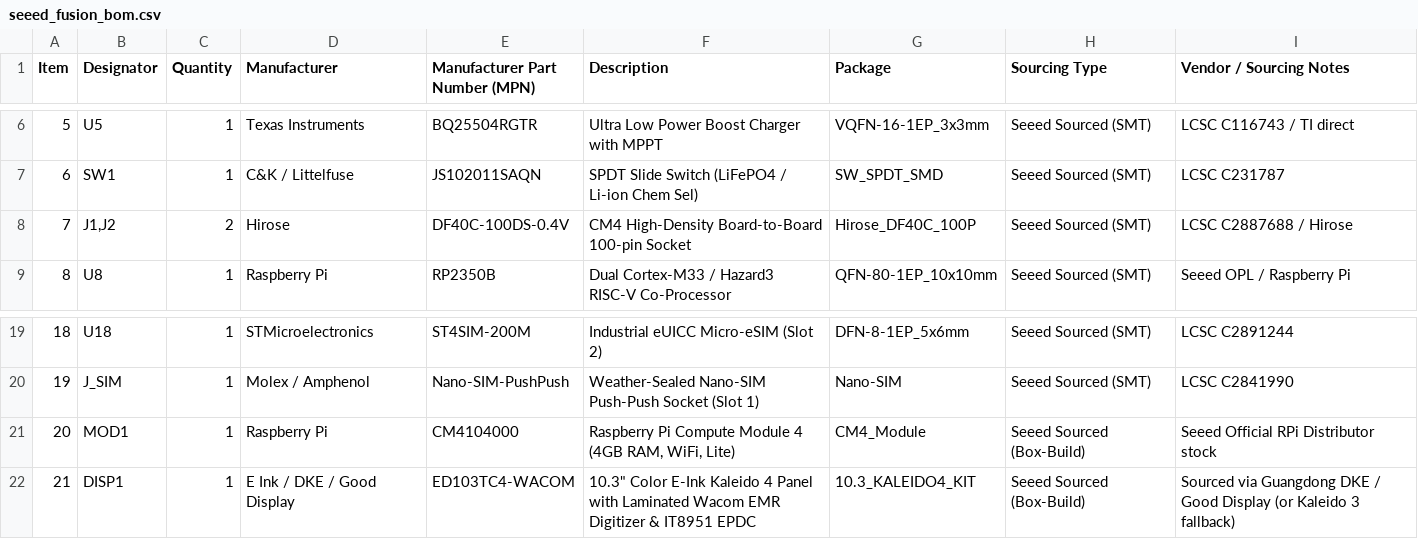
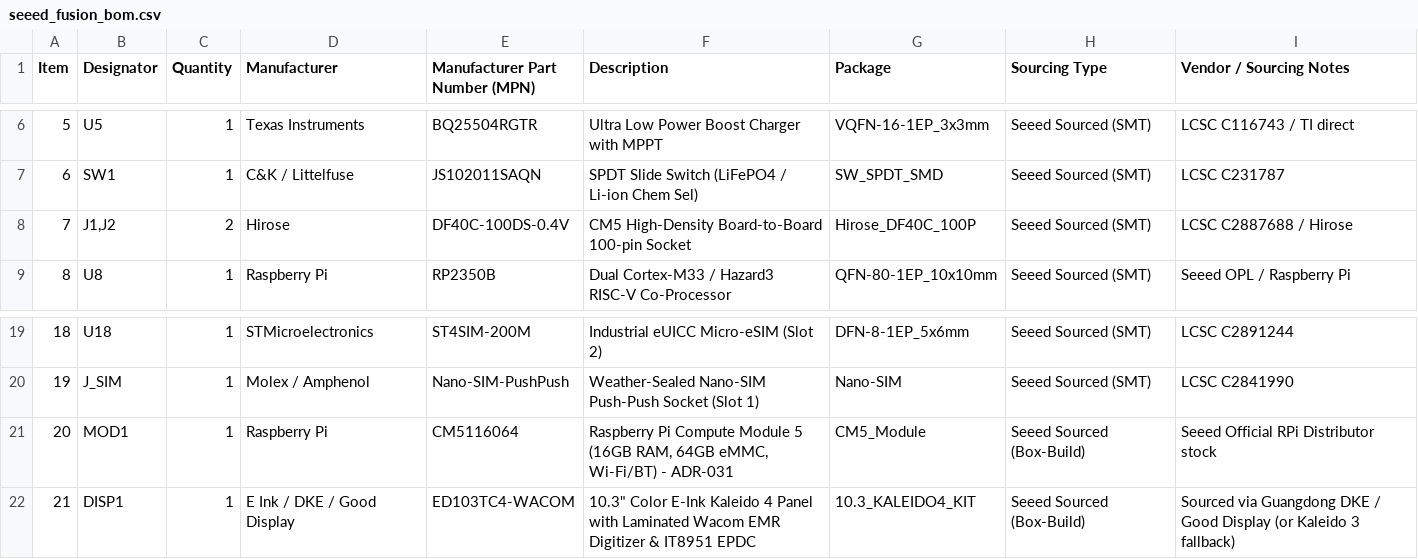
Before and after one commit to lorecrafting/solardeck, a CSV file: hardware/production/seeed_fusion_bom.csv, drawn as a sheet; only a part is shown, gaps mark what is left out.

```diff
--- a/hardware/production/seeed_fusion_bom.csv
+++ b/hardware/production/seeed_fusion_bom.csv
@@ -7,3 +7,3 @@ Item,Designator,Quantity,Manufacturer,Manufacturer Part Number (MPN),Description
 6,SW1,1,C&K / Littelfuse,JS102011SAQN,"SPDT Slide Switch (LiFePO4 / Li-ion Chem Sel)",SW_SPDT_SMD,Seeed Sourced (SMT),LCSC C231787
-7,"J1,J2",2,Hirose,DF40C-100DS-0.4V,"CM4 High-Density Board-to-Board 100-pin Socket",Hirose_DF40C_100P,Seeed Sourced (SMT),LCSC C2887688 / Hirose
+7,"J1,J2",2,Hirose,DF40C-100DS-0.4V,"CM5 High-Density Board-to-Board 100-pin Socket",Hirose_DF40C_100P,Seeed Sourced (SMT),LCSC C2887688 / Hirose
 8,U8,1,Raspberry Pi,RP2350B,"Dual Cortex-M33 / Hazard3 RISC-V Co-Processor",QFN-80-1EP_10x10mm,Seeed Sourced (SMT),Seeed OPL / Raspberry Pi
@@ -20,3 +20,3 @@ Item,Designator,Quantity,Manufacturer,Manufacturer Part Number (MPN),Description
 19,J_SIM,1,Molex / Amphenol,Nano-SIM-PushPush,"Weather-Sealed Nano-SIM Push-Push Socket (Slot 1)",Nano-SIM,Seeed Sourced (SMT),LCSC C2841990
-20,MOD1,1,Raspberry Pi,CM4104000,"Raspberry Pi Compute Module 4 (4GB RAM, WiFi, Lite)",CM4_Module,Seeed Sourced (Box-Build),"Seeed Official RPi Distributor stock"
+20,MOD1,1,Raspberry Pi,CM5116064,"Raspberry Pi Compute Module 5 (16GB RAM, 64GB eMMC, Wi-Fi/BT) - ADR-031",CM5_Module,Seeed Sourced (Box-Build),"Seeed Official RPi Distributor stock"
 21,DISP1,1,E Ink / DKE / Good Display,ED103TC4-WACOM,"10.3"" Color E-Ink Kaleido 4 Panel with Laminated Wacom EMR Digitizer & IT8951 EPDC",10.3_KALEIDO4_KIT,Seeed Sourced (Box-Build),"Sourced via Guangdong DKE / Good Display (or Kaleido 3 fallback)"
```
Also changed, not shown: 55 other files.
